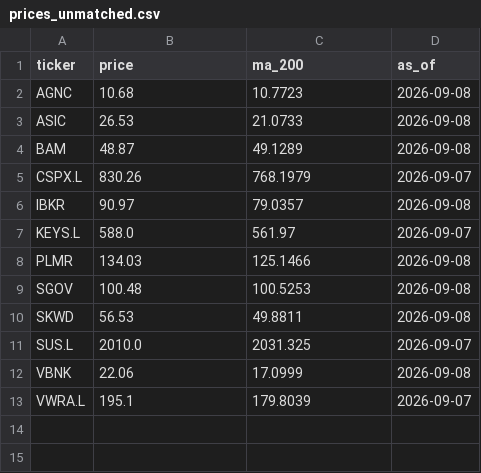
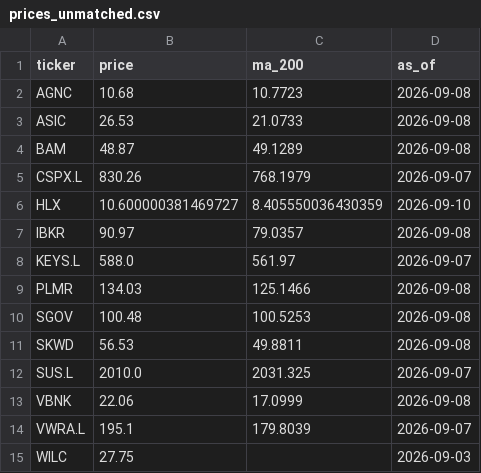
Before and after one commit to imrsrfer/edgar-store, a CSV file: store/prices_unmatched.csv, drawn as a sheet; the diff names each change by its address in the sheet, - before the commit and + after, or states it on an @@ line.

Commit message:
store sync 2026-09-11T04:24:17Z (built 2026-09-11T04:24:10Z)

```diff
--- a/store/prices_unmatched.csv
+++ b/store/prices_unmatched.csv
+row 6: HLX | 10.600000381469727 | 8.405550036430359 | 2026-09-10
+row 15: WILC | 27.75 |  | 2026-09-03
```
Also changed, not shown: 10 other files.
